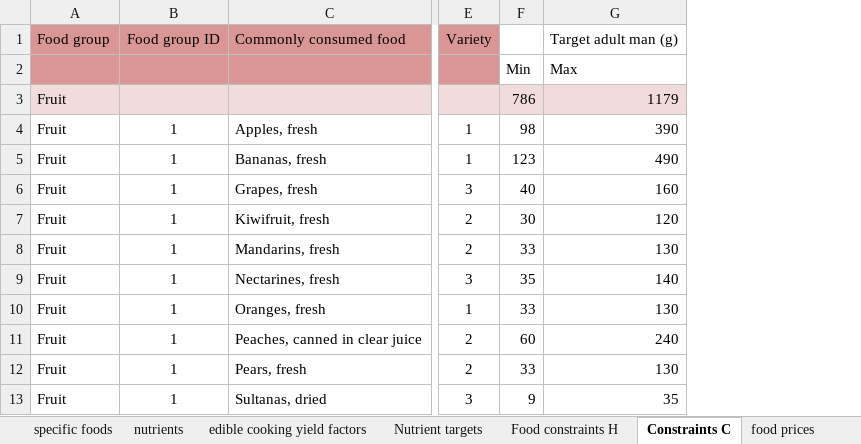
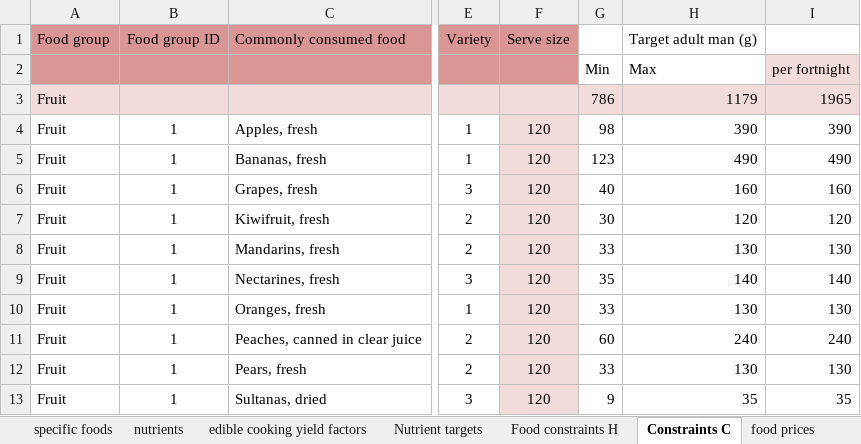
Before and after one commit to UoA-eResearch/dietcost, an Excel workbook: dataset.xlsx, sheet Constraints C, drawn as a sheet; only a part is shown, gaps mark what is left out; values as stored, in another font and other column widths than the file's, no borders; charts and pictures not drawn; the diff names each change by its address in the sheet, - before the commit and + after, or states it on an @@ line.

Commit message:
update dataset to include serve sizes for C diet, JS errors if defaults missing, alcohol %E/disc %E adjustments

```diff
--- a/dataset.xlsx (sheet Constraints C)
+++ b/dataset.xlsx (sheet Constraints C)
+column F, rows 1-13: Serve size |  |  | 120 | 120 | 120 | 120 | 120 | 120 | 120 | 120 | 120 | 120
+column I, rows 2-13: per fortnight | 1965 | 390 | 490 | 160 | 120 | 130 | 140 | 130 | 240 | 130 | 35
```
Also changed, not shown: sheet Nutrient targets, formulas that keep their value, charts or pictures, 2 other files.
